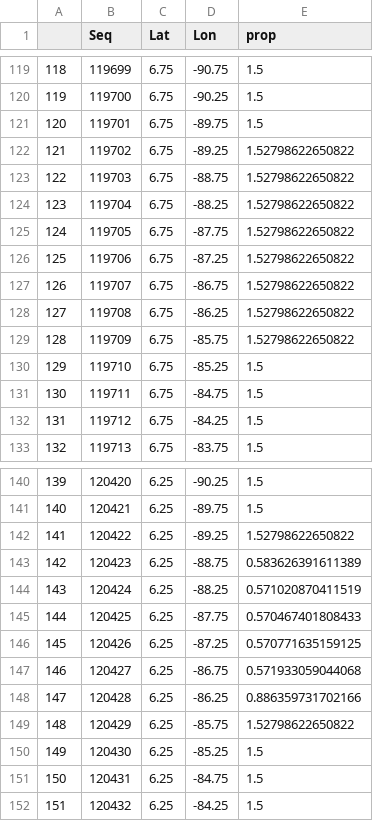
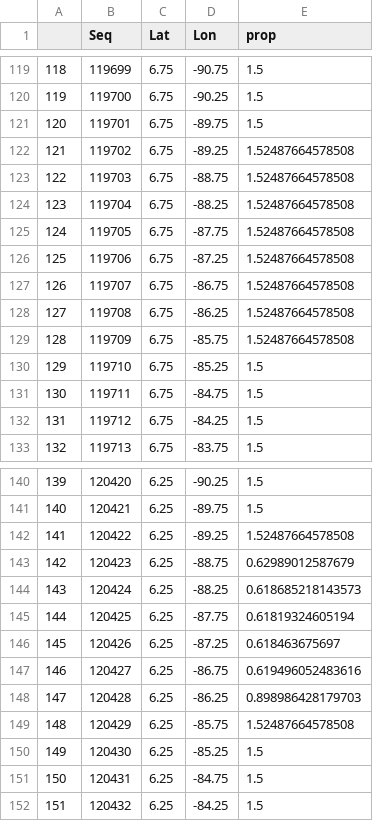
Before and after one commit to jepa/cocos_mpa, a CSV file: data/scenario3.csv, drawn as a sheet; only a part is shown, gaps mark what is left out; the diff covers the shown part only.

Commit message:
updated scenario 3

```diff
--- a/data/scenario3.csv
+++ b/data/scenario3.csv
@@ -121,10 +121,10 @@
 "120",119701,6.75,-89.75,1.5
-"121",119702,6.75,-89.25,1.52798622650822
-"122",119703,6.75,-88.75,1.52798622650822
-"123",119704,6.75,-88.25,1.52798622650822
-"124",119705,6.75,-87.75,1.52798622650822
-"125",119706,6.75,-87.25,1.52798622650822
-"126",119707,6.75,-86.75,1.52798622650822
-"127",119708,6.75,-86.25,1.52798622650822
-"128",119709,6.75,-85.75,1.52798622650822
+"121",119702,6.75,-89.25,1.52487664578508
+"122",119703,6.75,-88.75,1.52487664578508
+"123",119704,6.75,-88.25,1.52487664578508
+"124",119705,6.75,-87.75,1.52487664578508
+"125",119706,6.75,-87.25,1.52487664578508
+"126",119707,6.75,-86.75,1.52487664578508
+"127",119708,6.75,-86.25,1.52487664578508
+"128",119709,6.75,-85.75,1.52487664578508
 "129",119710,6.75,-85.25,1.5
@@ -141,10 +141,10 @@
 "140",120421,6.25,-89.75,1.5
-"141",120422,6.25,-89.25,1.52798622650822
-"142",120423,6.25,-88.75,0.583626391611389
-"143",120424,6.25,-88.25,0.571020870411519
-"144",120425,6.25,-87.75,0.570467401808433
-"145",120426,6.25,-87.25,0.570771635159125
-"146",120427,6.25,-86.75,0.571933059044068
-"147",120428,6.25,-86.25,0.886359731702166
-"148",120429,6.25,-85.75,1.52798622650822
+"141",120422,6.25,-89.25,1.52487664578508
+"142",120423,6.25,-88.75,0.62989012587679
+"143",120424,6.25,-88.25,0.618685218143573
+"144",120425,6.25,-87.75,0.61819324605194
+"145",120426,6.25,-87.25,0.618463675697
+"146",120427,6.25,-86.75,0.619496052483616
+"147",120428,6.25,-86.25,0.898986428179703
+"148",120429,6.25,-85.75,1.52487664578508
 "149",120430,6.25,-85.25,1.5
```
Also changed, not shown: 32 edited cells elsewhere in this file, 1 other file.
